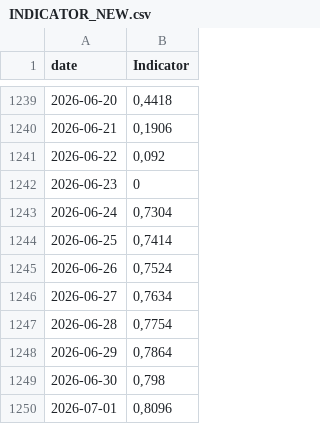
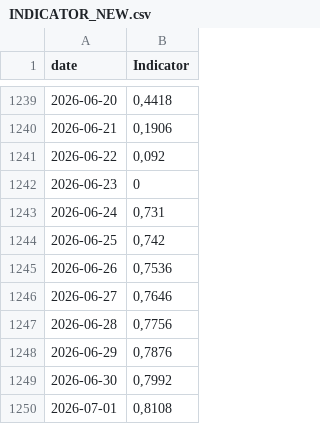
Before and after one commit to GiovannaCilluffo/stromboli-data, a CSV file: INDICATOR_NEW.csv, drawn as a sheet; only a part is shown, gaps mark what is left out.

```diff
--- a/INDICATOR_NEW.csv
+++ b/INDICATOR_NEW.csv
@@ -1242,9 +1242,9 @@
 "2026-06-23";0
-"2026-06-24";0,7304
-"2026-06-25";0,7414
-"2026-06-26";0,7524
-"2026-06-27";0,7634
-"2026-06-28";0,7754
-"2026-06-29";0,7864
-"2026-06-30";0,798
-"2026-07-01";0,8096
+"2026-06-24";0,731
+"2026-06-25";0,742
+"2026-06-26";0,7536
+"2026-06-27";0,7646
+"2026-06-28";0,7756
+"2026-06-29";0,7876
+"2026-06-30";0,7992
+"2026-07-01";0,8108
```
